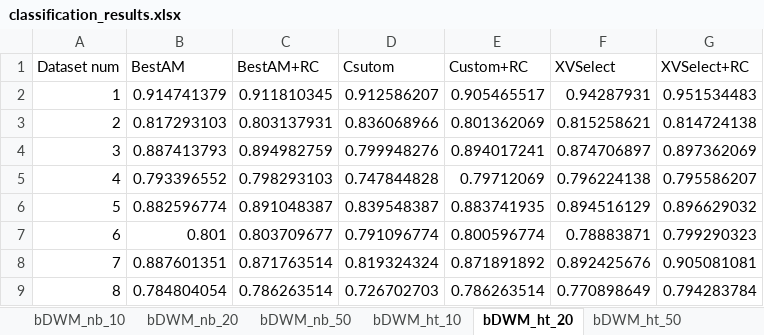
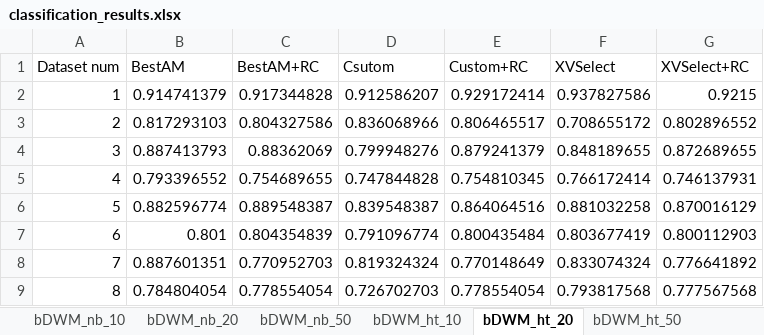
Before and after one commit to RashidBakirov/multiple-adaptive-mechanisms, an Excel workbook: results/classification_results.xlsx, sheet bDWM_ht_20, drawn as a sheet; only a part is shown; values as stored, in another font and other column widths than the file's, no borders; the diff covers the shown part only; the diff names each change by its address in the sheet, - before the commit and + after, or states it on an @@ line.

```diff
--- a/results/classification_results.xlsx (sheet bDWM_ht_20)
+++ b/results/classification_results.xlsx (sheet bDWM_ht_20)
-C2 (BestAM+RC): 0.911810345
+C2 (BestAM+RC): 0.917344828
-E2 (Custom+RC): 0.905465517
+E2 (Custom+RC): 0.929172414
-F2 (XVSelect): 0.94287931
+F2 (XVSelect): 0.937827586
-G2 (XVSelect+RC): 0.951534483
+G2 (XVSelect+RC): 0.9215
-C3 (BestAM+RC): 0.803137931
+C3 (BestAM+RC): 0.804327586
-E3 (Custom+RC): 0.801362069
+E3 (Custom+RC): 0.806465517
-F3 (XVSelect): 0.815258621
+F3 (XVSelect): 0.708655172
-G3 (XVSelect+RC): 0.814724138
+G3 (XVSelect+RC): 0.802896552
-C4 (BestAM+RC): 0.894982759
+C4 (BestAM+RC): 0.88362069
-E4 (Custom+RC): 0.894017241
+E4 (Custom+RC): 0.879241379
-F4 (XVSelect): 0.874706897
+F4 (XVSelect): 0.848189655
-G4 (XVSelect+RC): 0.897362069
+G4 (XVSelect+RC): 0.872689655
-C5 (BestAM+RC): 0.798293103
+C5 (BestAM+RC): 0.754689655
-E5 (Custom+RC): 0.79712069
+E5 (Custom+RC): 0.754810345
-F5 (XVSelect): 0.796224138
+F5 (XVSelect): 0.766172414
-G5 (XVSelect+RC): 0.795586207
+G5 (XVSelect+RC): 0.746137931
-C6 (BestAM+RC): 0.891048387
+C6 (BestAM+RC): 0.889548387
-E6 (Custom+RC): 0.883741935
+E6 (Custom+RC): 0.864064516
-F6 (XVSelect): 0.894516129
+F6 (XVSelect): 0.881032258
-G6 (XVSelect+RC): 0.896629032
+G6 (XVSelect+RC): 0.870016129
-C7 (BestAM+RC): 0.803709677
+C7 (BestAM+RC): 0.804354839
-E7 (Custom+RC): 0.800596774
+E7 (Custom+RC): 0.800435484
-F7 (XVSelect): 0.78883871
+F7 (XVSelect): 0.803677419
-G7 (XVSelect+RC): 0.799290323
+G7 (XVSelect+RC): 0.800112903
-C8 (BestAM+RC): 0.871763514
+C8 (BestAM+RC): 0.770952703
-E8 (Custom+RC): 0.871891892
+E8 (Custom+RC): 0.770148649
-F8 (XVSelect): 0.892425676
+F8 (XVSelect): 0.833074324
-G8 (XVSelect+RC): 0.905081081
+G8 (XVSelect+RC): 0.776641892
-C9 (BestAM+RC): 0.786263514
+C9 (BestAM+RC): 0.778554054
-E9 (Custom+RC): 0.786263514
+E9 (Custom+RC): 0.778554054
-F9 (XVSelect): 0.770898649
+F9 (XVSelect): 0.793817568
-G9 (XVSelect+RC): 0.794283784
+G9 (XVSelect+RC): 0.777567568
```
Also changed, not shown: 91 edited cells elsewhere in this sheet, sheet bPL_nb_20_1, sheet bPL_nb_10_1, sheet bPL_ht_10_1, sheet bPL_ht_50_1, sheet bPL_nb_50_1, sheet bPL_ht_20_1, 2 more sheets, other sheet tabs, 9 other files.
